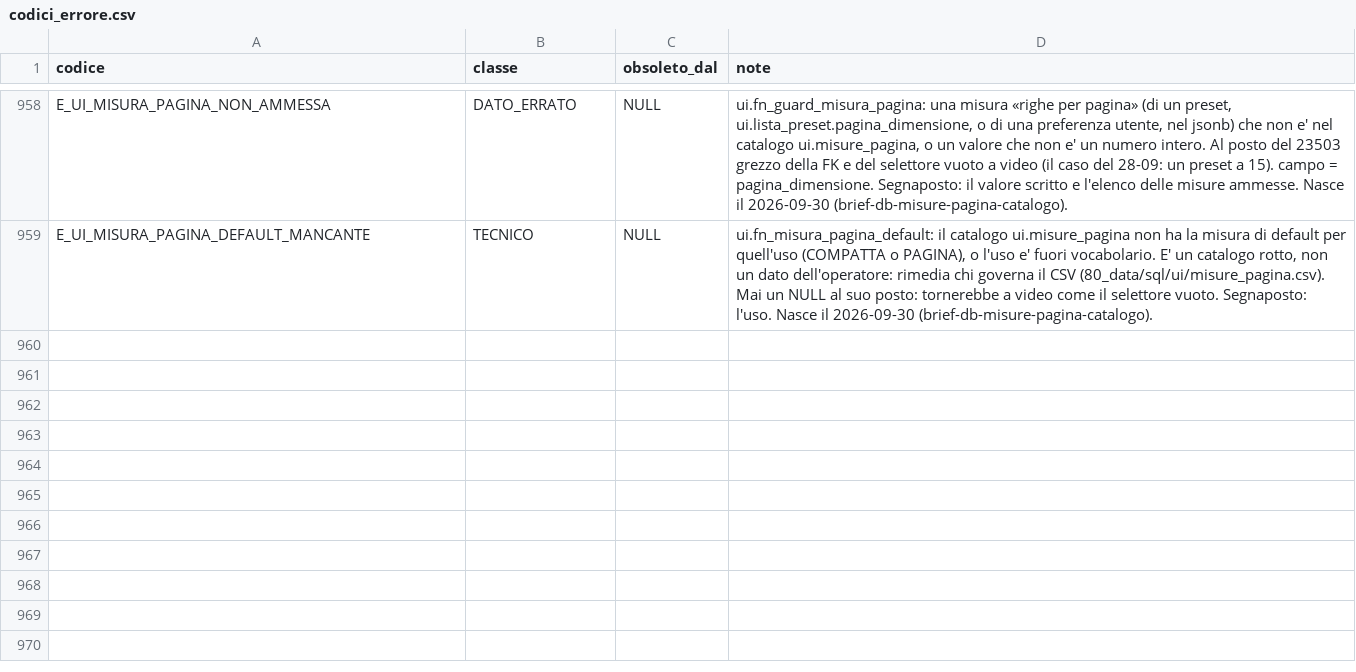
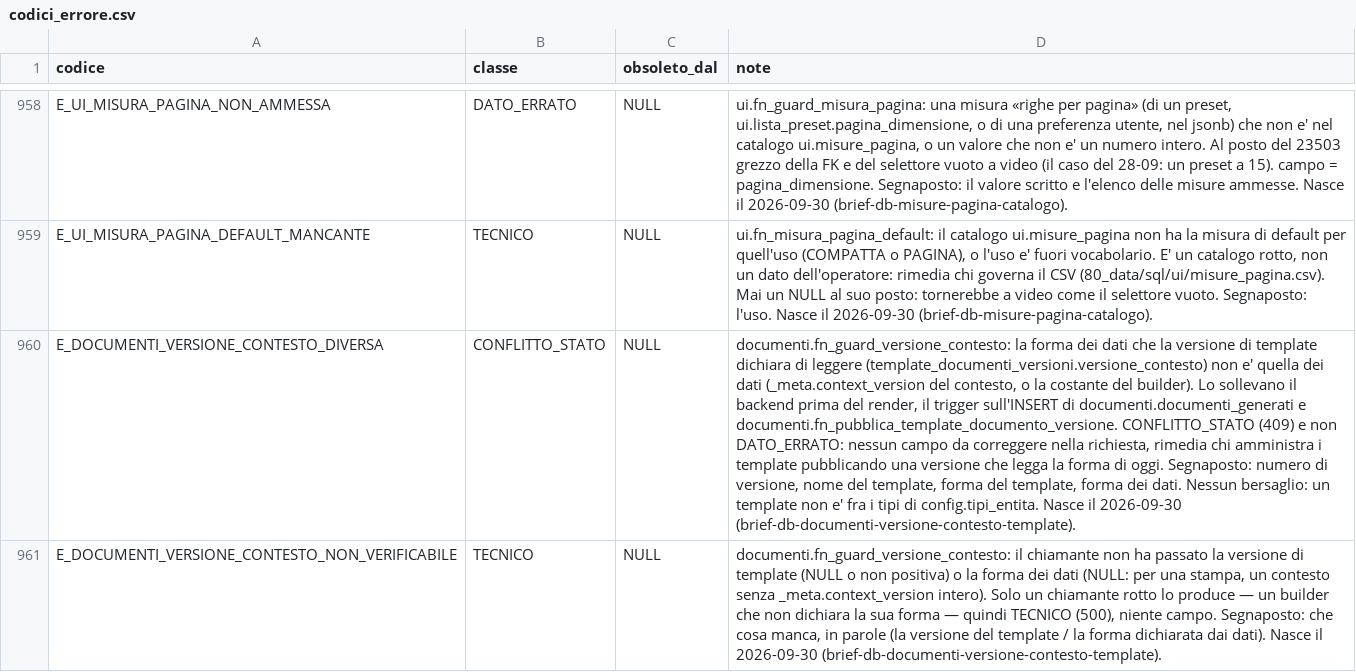
Before and after one commit to Tito-it/ZeroErp, a CSV file: db/changelog/migrations_v2/80_data/sql/config/codici_errore.csv, drawn as a sheet; only a part is shown, gaps mark what is left out; the diff names each change by its address in the sheet, - before the commit and + after, or states it on an @@ line.

```diff
--- a/db/changelog/migrations_v2/80_data/sql/config/codici_errore.csv
+++ b/db/changelog/migrations_v2/80_data/sql/config/codici_errore.csv
+row 960: E_DOCUMENTI_VERSIONE_CONTESTO_DIVERSA | CONFLITTO_STATO | NULL | documenti.fn_guard_versione_contesto: la forma dei dati che la versione di template dichiara di leggere (template_documenti_versioni.versione_contesto) non e' quella dei dati (_meta.context_version del contesto, o la costante del builder). Lo sollevano il backend prima del render, il trigger sull'INSERT di documenti.documenti_generati e documenti.fn_pubblica_template_documento_versione. CONFLITTO_STATO (409) e non DATO_ERRATO: nessun campo da correggere nella richiesta, rimedia chi amministra i template pubblicando una versione che legga la forma di oggi. Segnaposto: numero di versione, nome del template, forma del template, forma dei dati. Nessun bersaglio: un template non e' fra i tipi di config.tipi_entita. Nasce il 2026-09-30 (brief-db-documenti-versione-contesto-template).
+row 961: E_DOCUMENTI_VERSIONE_CONTESTO_NON_VERIFICABILE | TECNICO | NULL | documenti.fn_guard_versione_contesto: il chiamante non ha passato la versione di template (NULL o non positiva) o la forma dei dati (NULL: per una stampa, un contesto senza _meta.context_version intero). Solo un chiamante rotto lo produce — un builder che non dichiara la sua forma — quindi TECNICO (500), niente campo. Segnaposto: che cosa manca, in parole (la versione del template / la forma dichiarata dai dati). Nasce il 2026-09-30 (brief-db-documenti-versione-contesto-template).
```
Also changed, not shown: db/changelog/migrations_v2/80_data/sql/config/messaggi_errore.csv, 29 other files.
